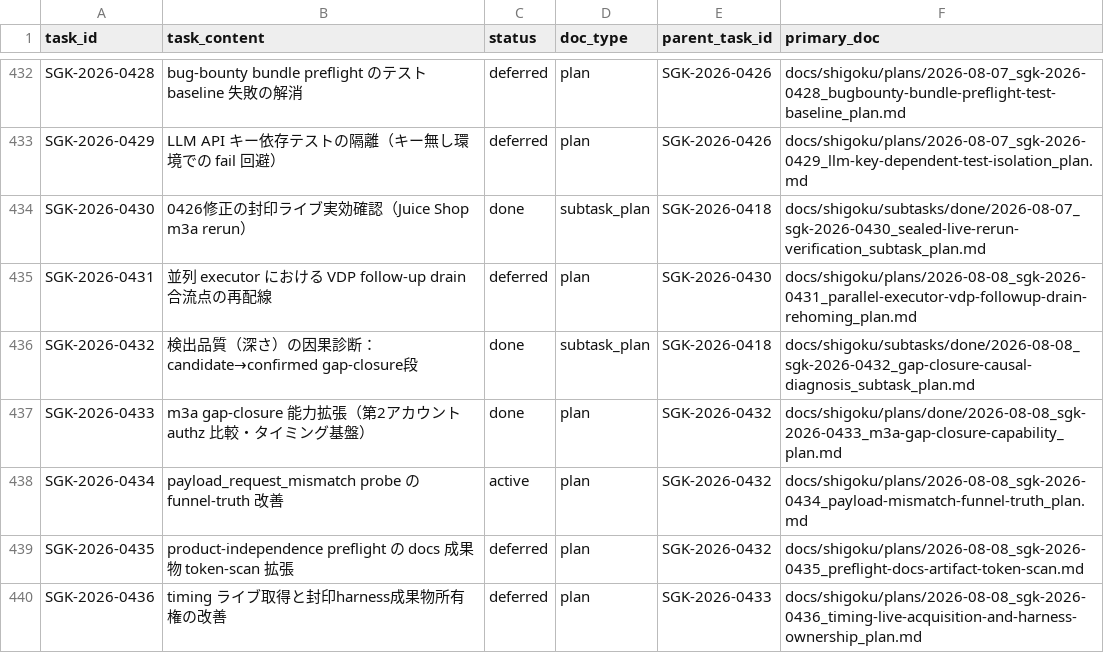
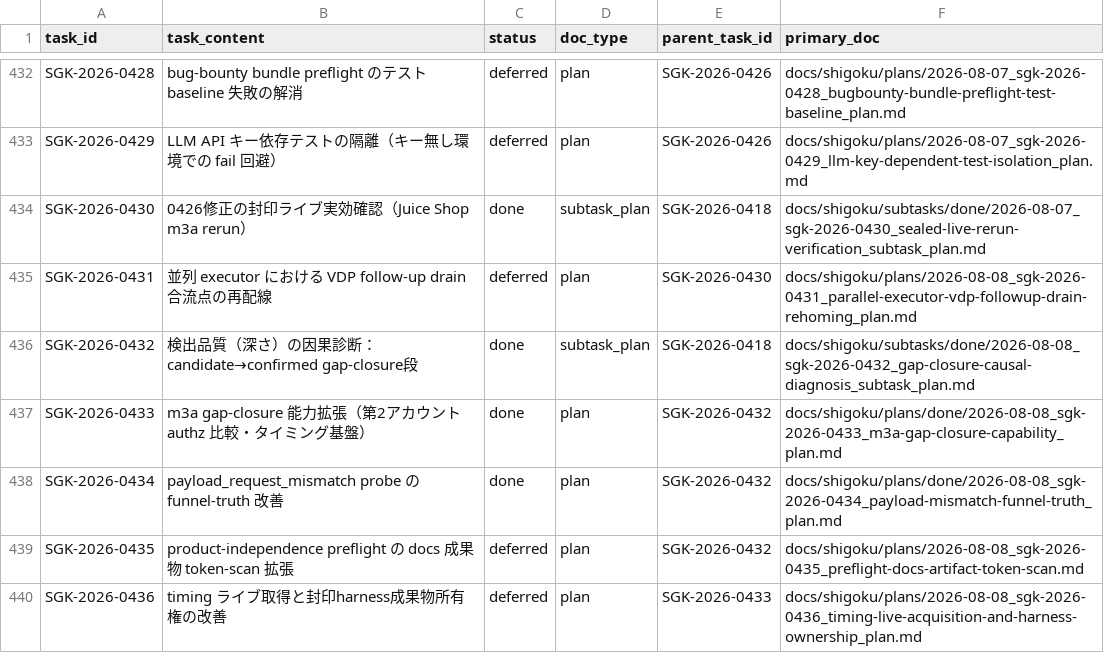
Before and after one commit to scott-arti/SHIGOKU, a CSV file: docs/shigoku/registry/task_ledger.csv, drawn as a sheet; only a part is shown, gaps mark what is left out.

```diff
--- a/docs/shigoku/registry/task_ledger.csv
+++ b/docs/shigoku/registry/task_ledger.csv
@@ -437,3 +437,3 @@ SGK-2026-0432,検出品質（深さ）の因果診断：candidate→confirmed ga
 SGK-2026-0433,m3a gap-closure 能力拡張（第2アカウント authz 比較・タイミング基盤）,done,plan,SGK-2026-0432,docs/shigoku/plans/done/2026-08-08_sgk-2026-0433_m3a-gap-closure-capability_plan.md
-SGK-2026-0434,payload_request_mismatch probe の funnel-truth 改善,active,plan,SGK-2026-0432,docs/shigoku/plans/2026-08-08_sgk-2026-0434_payload-mismatch-funnel-truth_plan.md
+SGK-2026-0434,payload_request_mismatch probe の funnel-truth 改善,done,plan,SGK-2026-0432,docs/shigoku/plans/done/2026-08-08_sgk-2026-0434_payload-mismatch-funnel-truth_plan.md
 SGK-2026-0435,product-independence preflight の docs 成果物 token-scan 拡張,deferred,plan,SGK-2026-0432,docs/shigoku/plans/2026-08-08_sgk-2026-0435_preflight-docs-artifact-token-scan.md
```
Also changed, not shown: 18 other files.
